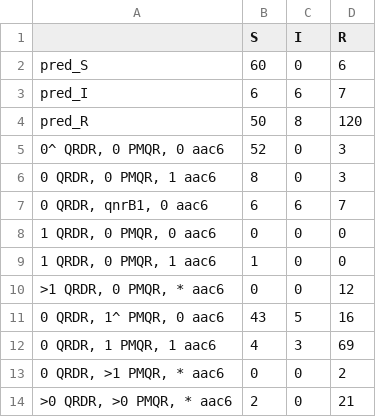
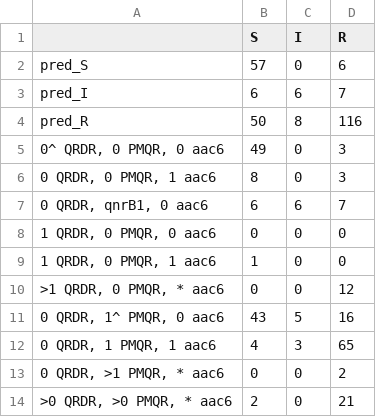
Before and after one commit to klebgenomics/cipropaper, a CSV file: Validation/MBIRA_ValidationOutput/Prediction_Pheno_summary_Kpn.csv, drawn as a sheet.

Commit message:
adding validation data

```diff
--- a/Validation/MBIRA_ValidationOutput/Prediction_Pheno_summary_Kpn.csv
+++ b/Validation/MBIRA_ValidationOutput/Prediction_Pheno_summary_Kpn.csv
@@ -1,6 +1,6 @@
 "","S","I","R"
-"pred_S",60,0,6
+"pred_S",57,0,6
 "pred_I",6,6,7
-"pred_R",50,8,120
-"0^ QRDR, 0 PMQR, 0 aac6",52,0,3
+"pred_R",50,8,116
+"0^ QRDR, 0 PMQR, 0 aac6",49,0,3
 "0 QRDR, 0 PMQR, 1 aac6",8,0,3
@@ -11,3 +11,3 @@
 "0 QRDR, 1^ PMQR, 0 aac6",43,5,16
-"0 QRDR, 1 PMQR, 1 aac6",4,3,69
+"0 QRDR, 1 PMQR, 1 aac6",4,3,65
 "0 QRDR, >1 PMQR, * aac6",0,0,2
```
Also changed, not shown: Validation/MBIRA_ValidationOutput/Prediction_Pheno_summary_Kvv.csv, tables/Table3_extValidation_evalMetrics.csv, 24 other files.
